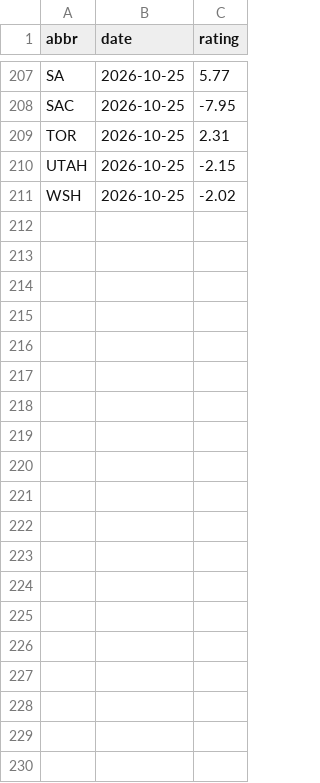
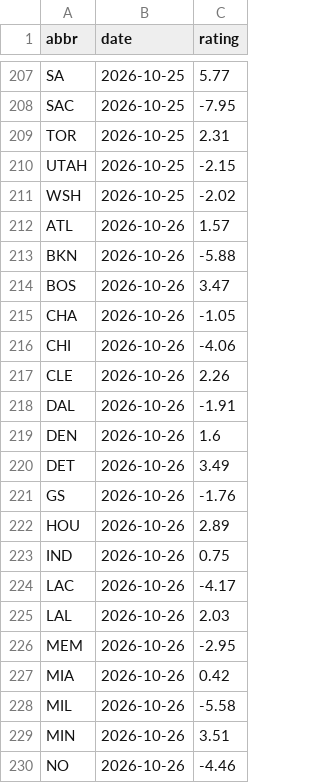
Before and after one commit to chronicaria/chronicaria.github.io, a CSV file: data/history.csv, drawn as a sheet; only a part is shown, gaps mark what is left out; the diff covers the shown part only.

```diff
--- a/data/history.csv
+++ b/data/history.csv
@@ -211 +211,20 @@ UTAH,2026-10-25,-2.15
 WSH,2026-10-25,-2.02
+ATL,2026-10-26,1.57
+BKN,2026-10-26,-5.88
+BOS,2026-10-26,3.47
+CHA,2026-10-26,-1.05
+CHI,2026-10-26,-4.06
+CLE,2026-10-26,2.26
+DAL,2026-10-26,-1.91
+DEN,2026-10-26,1.6
+DET,2026-10-26,3.49
+GS,2026-10-26,-1.76
+HOU,2026-10-26,2.89
+IND,2026-10-26,0.75
+LAC,2026-10-26,-4.17
+LAL,2026-10-26,2.03
+MEM,2026-10-26,-2.95
+MIA,2026-10-26,0.42
+MIL,2026-10-26,-5.58
+MIN,2026-10-26,3.51
+NO,2026-10-26,-4.46
```
Also changed, not shown: 11 added rows elsewhere in this file, data/players.csv, data/schedule.csv, 3 other files.
